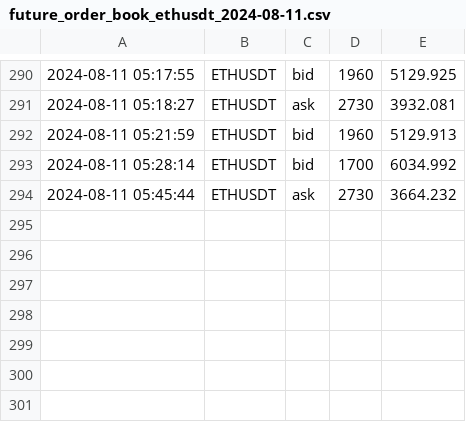
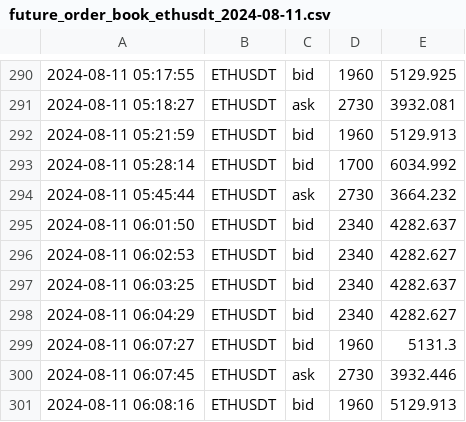
Before and after one commit to caotuanvu123/ob-btc-future, a CSV file: csv/futures/future_order_book_ethusdt_2024-08-11.csv, drawn as a sheet; only a part is shown, gaps mark what is left out; the diff names each change by its address in the sheet, - before the commit and + after, or states it on an @@ line.

```diff
--- a/csv/futures/future_order_book_ethusdt_2024-08-11.csv
+++ b/csv/futures/future_order_book_ethusdt_2024-08-11.csv
+row 295: 2024-08-11 06:01:50 | ETHUSDT | bid | 2340 | 4282.637
+row 296: 2024-08-11 06:02:53 | ETHUSDT | bid | 2340 | 4282.627
+row 297: 2024-08-11 06:03:25 | ETHUSDT | bid | 2340 | 4282.637
+row 298: 2024-08-11 06:04:29 | ETHUSDT | bid | 2340 | 4282.627
+row 299: 2024-08-11 06:07:27 | ETHUSDT | bid | 1960 | 5131.3
+row 300: 2024-08-11 06:07:45 | ETHUSDT | ask | 2730 | 3932.446
+row 301: 2024-08-11 06:08:16 | ETHUSDT | bid | 1960 | 5129.913
```
Also changed, not shown: csv/spots/future_order_book_ethusdt_2024-08-11.csv, csv/spots/future_order_book_solusdt_2024-08-11.csv, 1 other file.
